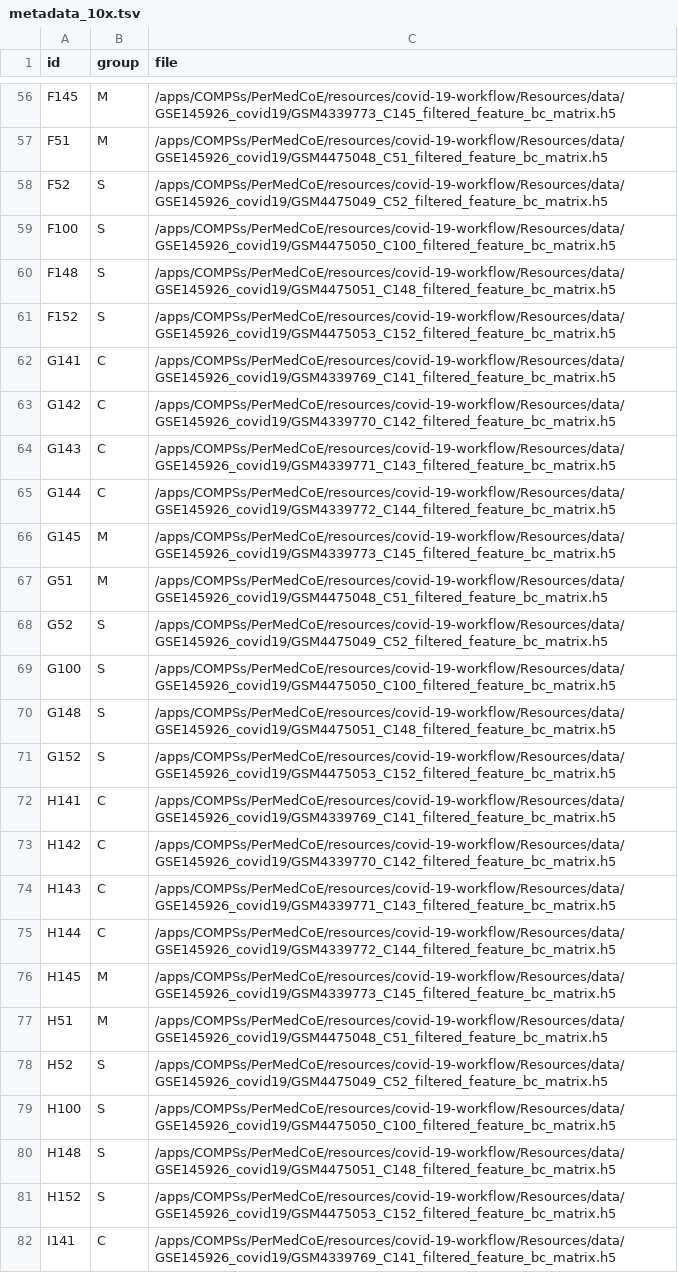
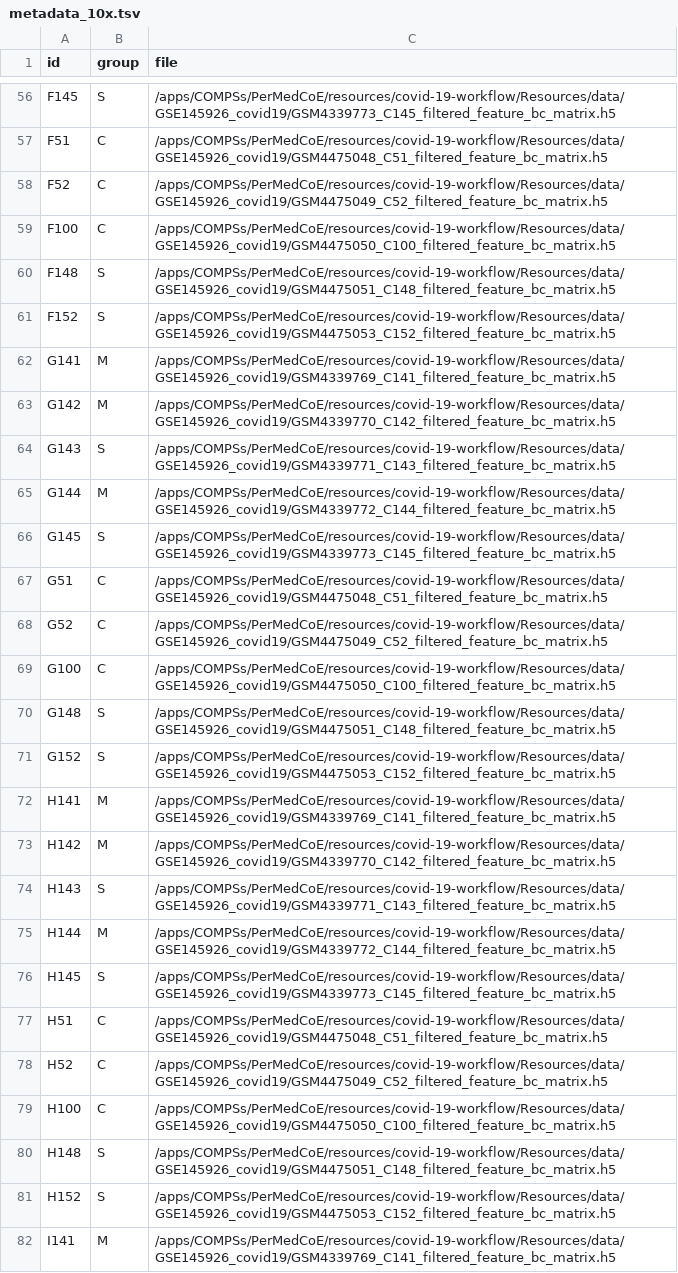
Before and after one commit to PerMedCoE/covid-19-workflow, a TSV file: Resources/data/metadata_10x.tsv, drawn as a sheet; only a part is shown, gaps mark what is left out; the diff covers the shown part only; the diff names each change by its address in the sheet, - before the commit and + after, or states it on an @@ line.

```diff
--- a/Resources/data/metadata_10x.tsv
+++ b/Resources/data/metadata_10x.tsv
-B56 (group): M
+B56 (group): S
-B57 (group): M
+B57 (group): C
-B58:B59 (group): S
+B58:B59 (group): C
-B62:B63 (group): C
+B62:B63 (group): M
-B64 (group): C
+B64 (group): S
-B65 (group): C
+B65 (group): M
-B66 (group): M
+B66 (group): S
-B67 (group): M
+B67 (group): C
-B68:B69 (group): S
+B68:B69 (group): C
-B72:B73 (group): C
+B72:B73 (group): M
-B74 (group): C
+B74 (group): S
-B75 (group): C
+B75 (group): M
-B76 (group): M
+B76 (group): S
-B77 (group): M
+B77 (group): C
-B78:B79 (group): S
+B78:B79 (group): C
-B82 (group): C
+B82 (group): M
```
Also changed, not shown: 59 edited cells elsewhere in this file, Resources/data/metadata.tsv, Resources/data/metadata_20x.tsv, 7 other files.
